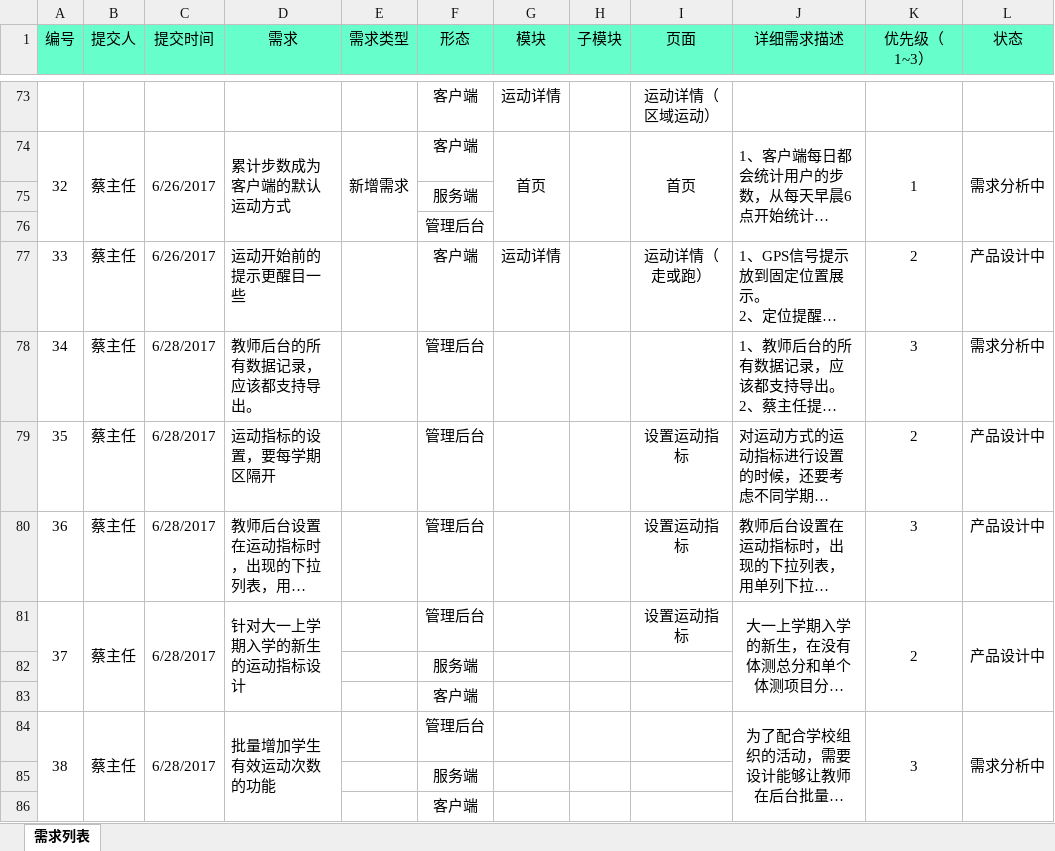
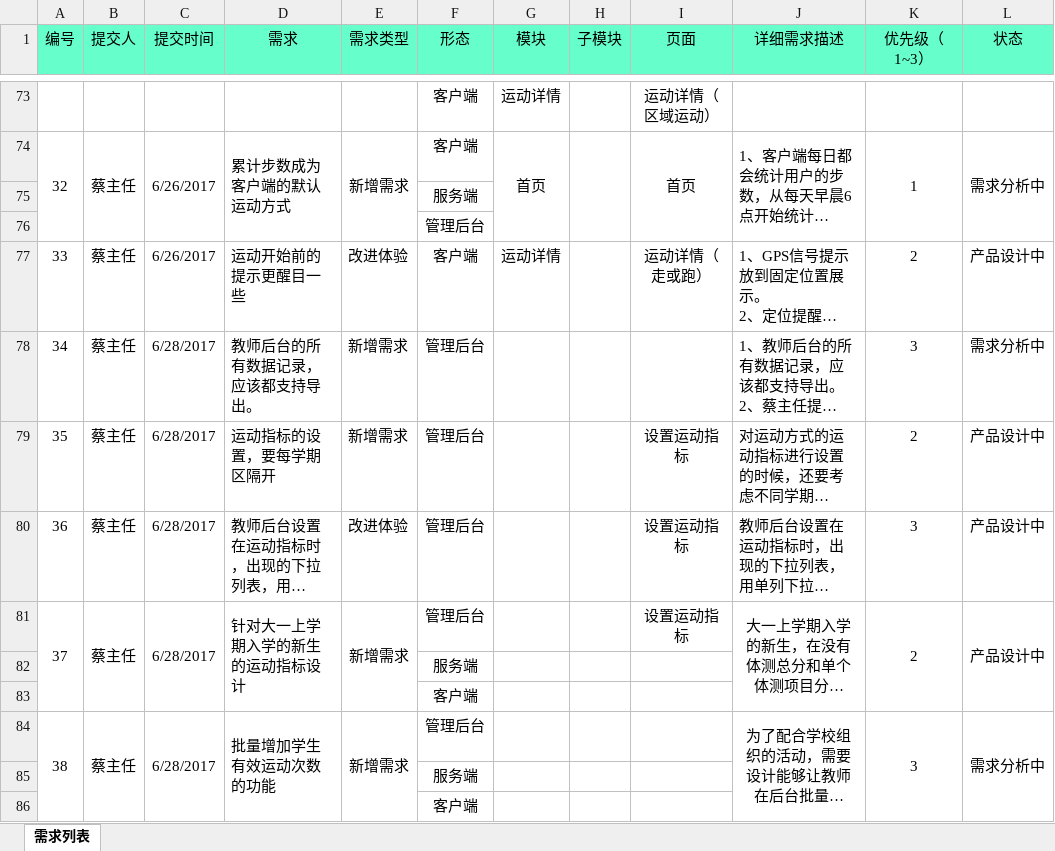
Before and after one commit to iweeek/wzu-sports-ios, an Excel workbook: docs/需求分析文档/需求池.xlsx, sheet 需求列表, drawn as a sheet; only a part is shown, gaps mark what is left out; long unchanged cells end in …; values as stored, in another font and other column widths than the file's, no borders; conditional formats not drawn; the diff covers the shown part only; the diff names each change by its address in the sheet, - before the commit and + after, or states it on an @@ line.

Commit message:
更新： 1、更新需求池的内容。
Signed-off-by: unknown <林金鸿>

```diff
--- a/docs/需求分析文档/需求池.xlsx (sheet 需求列表)
+++ b/docs/需求分析文档/需求池.xlsx (sheet 需求列表)
-E77 (需求类型): (empty)
+E77 (需求类型): 改进体验
-E78:E79 (需求类型): (empty)
+E78:E79 (需求类型): 新增需求
-E80 (需求类型): (empty)
+E80 (需求类型): 改进体验
-E81 (需求类型): (empty)
+E81 (需求类型): 新增需求
+E81:E83 merged
-E84 (需求类型): (empty)
+E84 (需求类型): 新增需求
+E84:E86 merged
```
Also changed, not shown: 7 added rows, 3 edited cells and cell formats elsewhere in this sheet.
